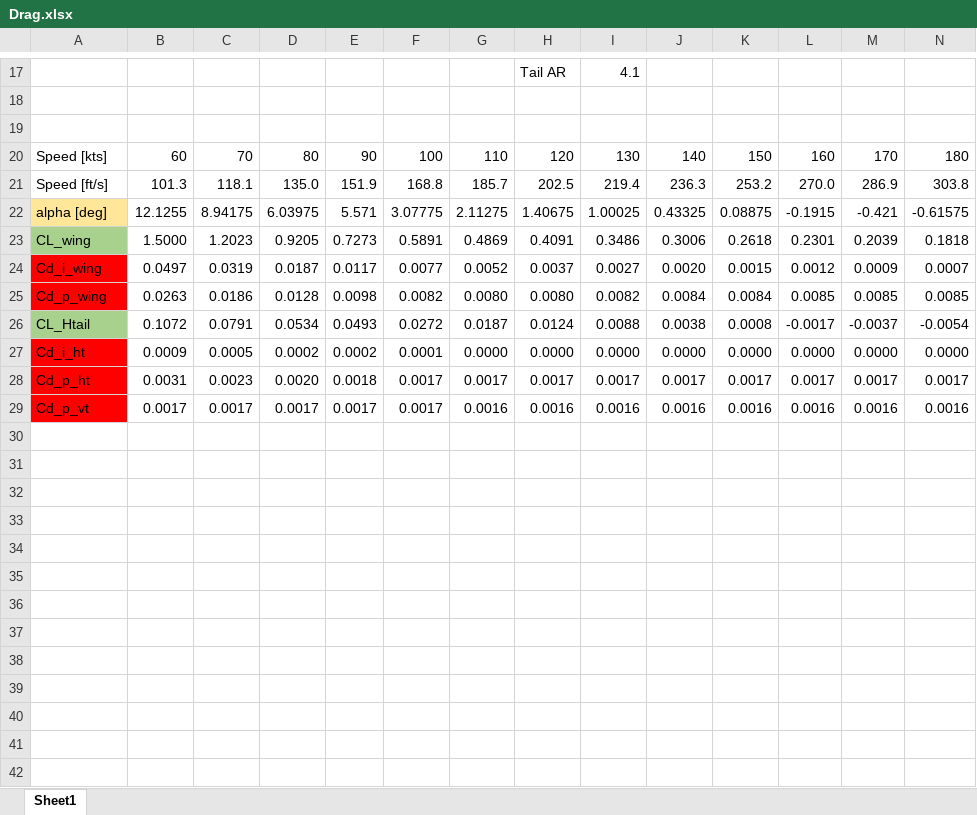
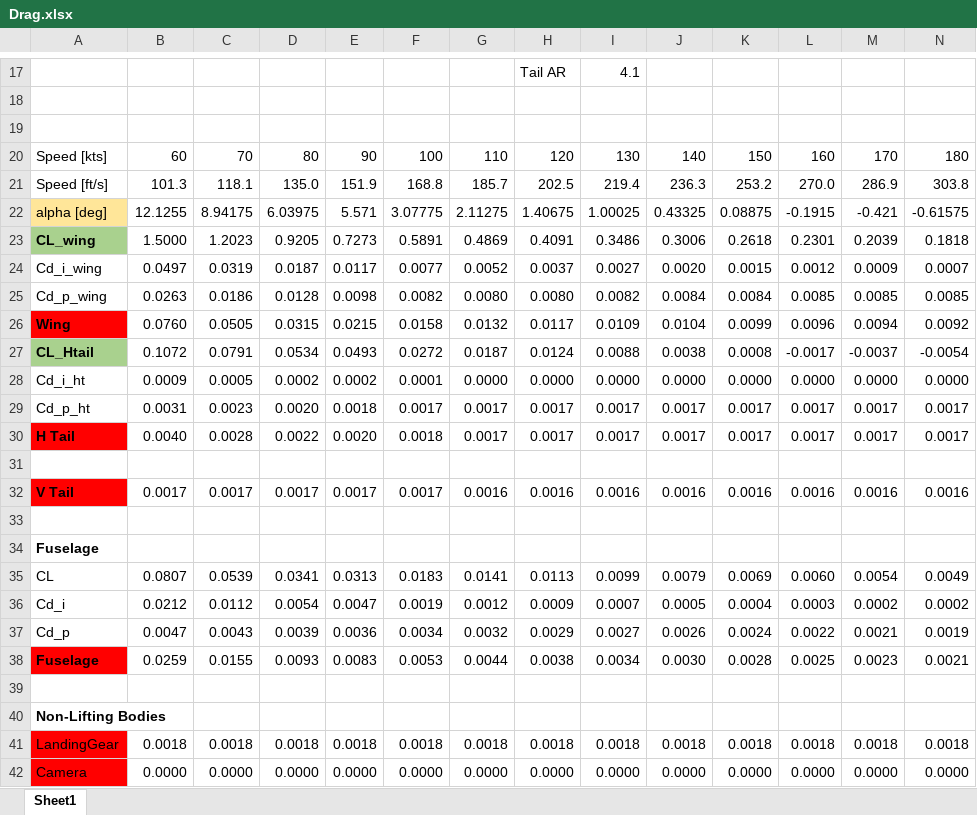
Before and after one commit to cfetch1/Senior-Design, an Excel workbook: Wing Tail Drag Buildup/Drag.xlsx, sheet Sheet1, drawn as a sheet; only a part is shown, gaps mark what is left out; values as stored, in another font and other column widths than the file's, no borders; charts and pictures not drawn; addresses are those after the commit; rows hold the shown columns only; the diff covers the shown part only; the diff names each change by its address in the sheet, - before the commit and + after, or states it on an @@ line.

Commit message:
Update Excel Sheet

```diff
--- a/Wing Tail Drag Buildup/Drag.xlsx (sheet Sheet1)
+++ b/Wing Tail Drag Buildup/Drag.xlsx (sheet Sheet1)
-A23 bold: off
+A23 bold: on
-A24:A25 fill: #FF0000
+A24:A25 fill: none
+row 26: Wing | 0.0760 | 0.0505 | 0.0315 | 0.0215 | 0.0158 | 0.0132 | 0.0117 | 0.0109 | 0.0104 | 0.0099 | 0.0096 | 0.0094 | 0.0092
-A27 bold: off
+A27 bold: on
-A28:A29 fill: #FF0000
+A28:A29 fill: none
+row 30: H Tail | 0.0040 | 0.0028 | 0.0022 | 0.0020 | 0.0018 | 0.0017 | 0.0017 | 0.0017 | 0.0017 | 0.0017 | 0.0017 | 0.0017 | 0.0017
+row 31: (empty)
-A32: Cd_p_vt
+A32: V Tail
-A32 bold: off
+A32 bold: on
+row 33: (empty)
+row 34: Fuselage
+row 35: CL | 0.0807 | 0.0539 | 0.0341 | 0.0313 | 0.0183 | 0.0141 | 0.0113 | 0.0099 | 0.0079 | 0.0069 | 0.0060 | 0.0054 | 0.0049
+row 36: Cd_i | 0.0212 | 0.0112 | 0.0054 | 0.0047 | 0.0019 | 0.0012 | 0.0009 | 0.0007 | 0.0005 | 0.0004 | 0.0003 | 0.0002 | 0.0002
+row 37: Cd_p | 0.0047 | 0.0043 | 0.0039 | 0.0036 | 0.0034 | 0.0032 | 0.0029 | 0.0027 | 0.0026 | 0.0024 | 0.0022 | 0.0021 | 0.0019
+row 38: Fuselage | 0.0259 | 0.0155 | 0.0093 | 0.0083 | 0.0053 | 0.0044 | 0.0038 | 0.0034 | 0.0030 | 0.0028 | 0.0025 | 0.0023 | 0.0021
+row 39: (empty)
+row 40: Non-Lifting Bodies
+row 41: LandingGear | 0.0018 | 0.0018 | 0.0018 | 0.0018 | 0.0018 | 0.0018 | 0.0018 | 0.0018 | 0.0018 | 0.0018 | 0.0018 | 0.0018 | 0.0018
+row 42: Camera | 0.0000 | 0.0000 | 0.0000 | 0.0000 | 0.0000 | 0.0000 | 0.0000 | 0.0000 | 0.0000 | 0.0000 | 0.0000 | 0.0000 | 0.0000
```
Also changed, not shown: 12 added rows elsewhere in this sheet, formulas that keep their value, charts or pictures, 1 other file.
